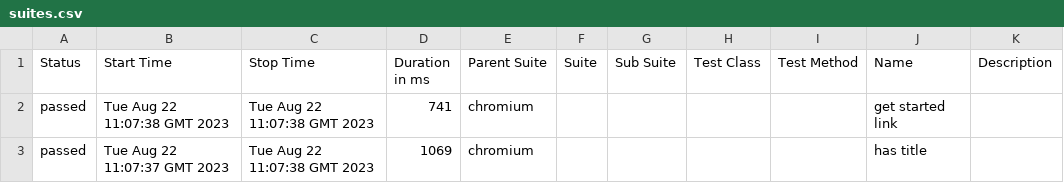
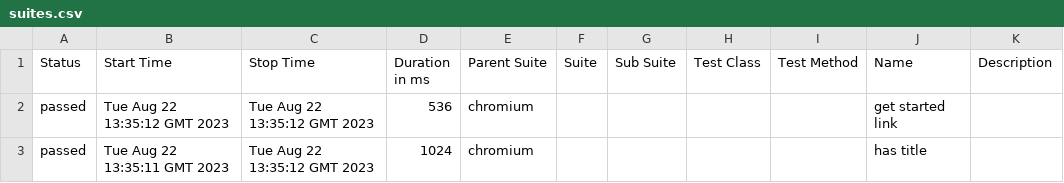
Before and after one commit to ADawarian/PlwActionsTest, a CSV file: 5/data/suites.csv, drawn as a sheet.

```diff
--- a/5/data/suites.csv
+++ b/5/data/suites.csv
@@ -1,3 +1,3 @@
 "Status","Start Time","Stop Time","Duration in ms","Parent Suite","Suite","Sub Suite","Test Class","Test Method","Name","Description"
-"passed","Tue Aug 22 11:07:38 GMT 2023","Tue Aug 22 11:07:38 GMT 2023","741","chromium","","","","","get started link",""
-"passed","Tue Aug 22 11:07:37 GMT 2023","Tue Aug 22 11:07:38 GMT 2023","1069","chromium","","","","","has title",""
+"passed","Tue Aug 22 13:35:12 GMT 2023","Tue Aug 22 13:35:12 GMT 2023","536","chromium","","","","","get started link",""
+"passed","Tue Aug 22 13:35:11 GMT 2023","Tue Aug 22 13:35:12 GMT 2023","1024","chromium","","","","","has title",""
```
Also changed, not shown: 27 other files.
